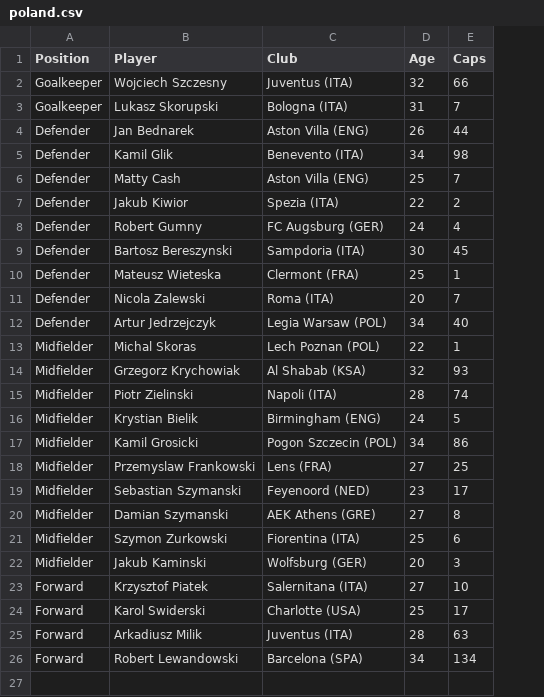
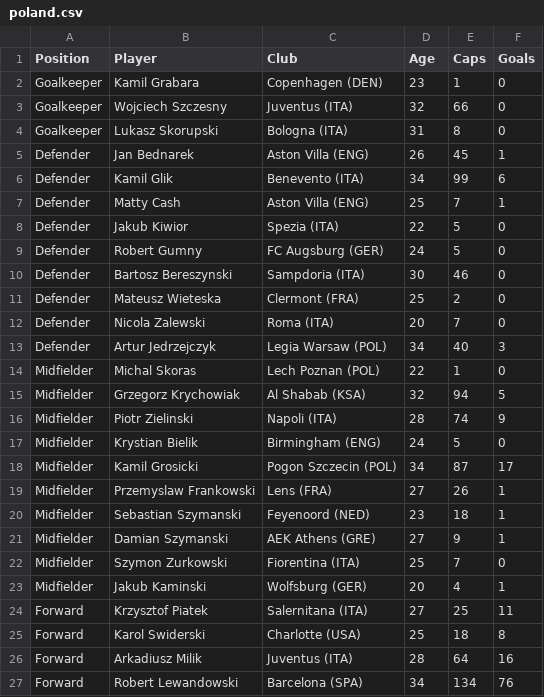
Before and after one commit to andreasmalta1/python-world_cup_22_player_analysis, a CSV file: csvs/poland.csv, drawn as a sheet; addresses are those after the commit; the diff names each change by its address in the sheet, - before the commit and + after, or states it on an @@ line.

Commit message:
Adding goals to csv

```diff
--- a/csvs/poland.csv
+++ b/csvs/poland.csv
+column F (Goals), rows 3-27: 0 | 0 | 1 | 6 | 1 | 0 | 0 | 0 | 0 | 0 | 3 | 0 | 5 | 9 | 0 | 17 | 1 | 1 | 1 | 0 | 1 | 11 | 8 | 16 | 76
+row 2: Goalkeeper | Kamil Grabara | Copenhagen (DEN) | 23 | 1 | 0
-E4 (Caps): 7
+E4 (Caps): 8
-E5 (Caps): 44
+E5 (Caps): 45
-E6 (Caps): 98
+E6 (Caps): 99
-E8 (Caps): 2
+E8 (Caps): 5
-E9 (Caps): 4
+E9 (Caps): 5
-E10 (Caps): 45
+E10 (Caps): 46
-E11 (Caps): 1
+E11 (Caps): 2
-E15 (Caps): 93
+E15 (Caps): 94
-E18 (Caps): 86
+E18 (Caps): 87
-E19 (Caps): 25
+E19 (Caps): 26
-E20 (Caps): 17
+E20 (Caps): 18
-E21 (Caps): 8
+E21 (Caps): 9
-E22 (Caps): 6
+E22 (Caps): 7
-E23 (Caps): 3
+E23 (Caps): 4
-E24 (Caps): 10
+E24 (Caps): 25
-E25 (Caps): 17
+E25 (Caps): 18
-E26 (Caps): 63
+E26 (Caps): 64
```
Also changed, not shown: csvs/belgium.csv, csvs/canada.csv, 36 other files.
